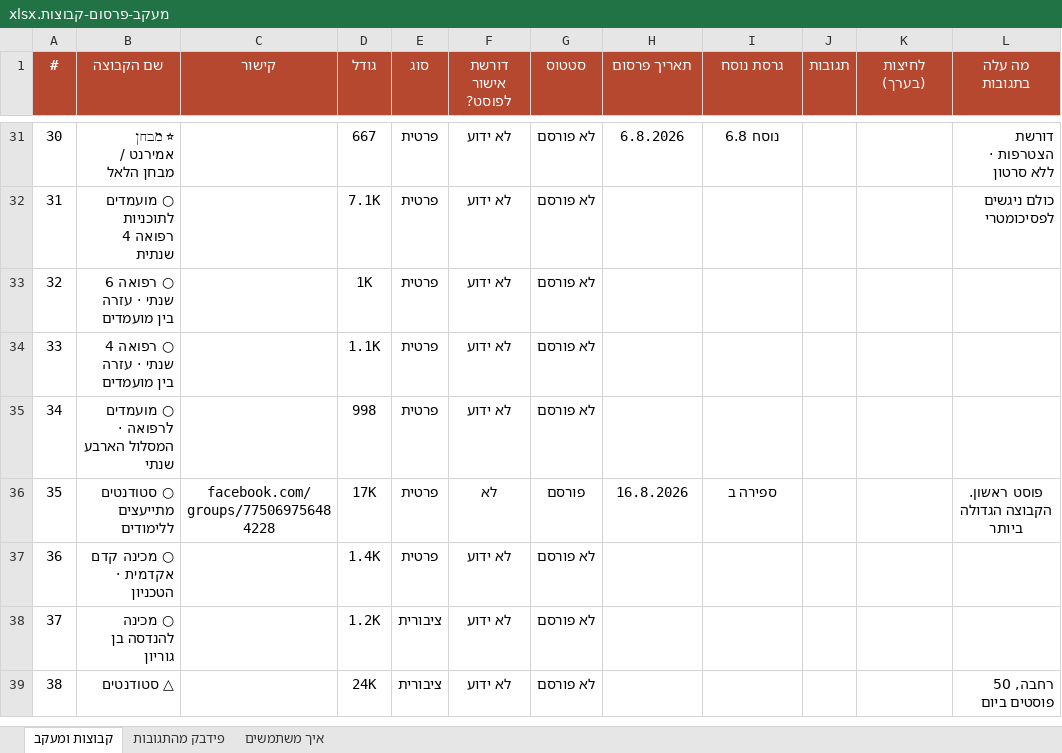
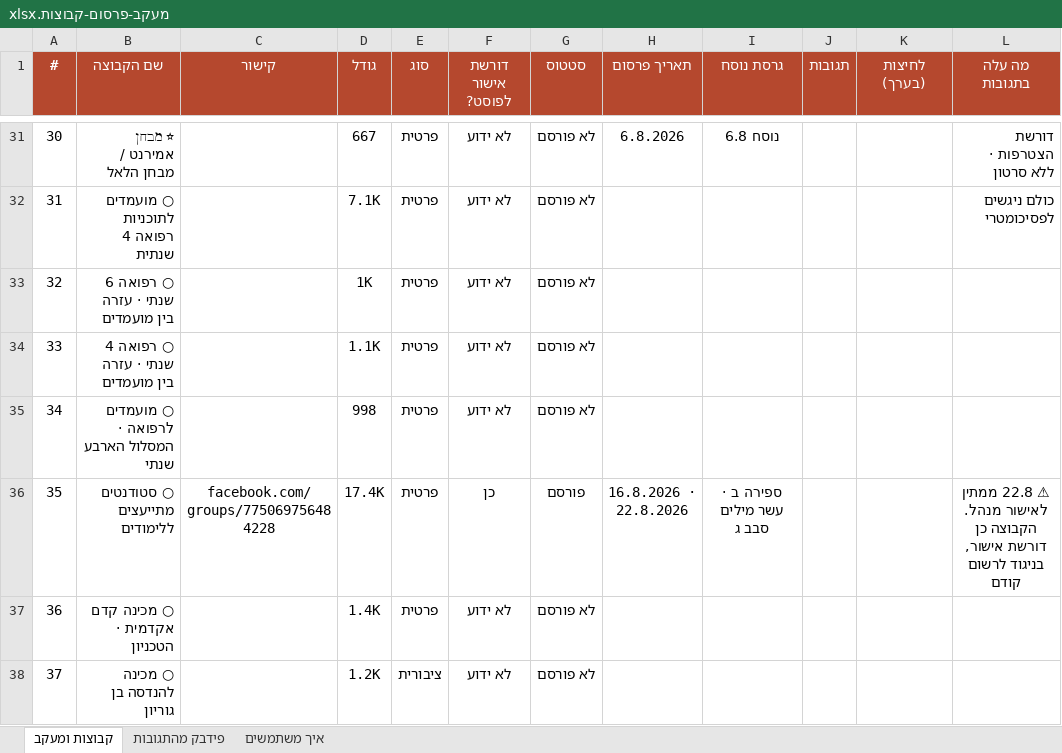
Before and after one commit to 800plus-app/800.Plus, an Excel workbook: שיווק/תוכניות/מעקב-פרסום-קבוצות.xlsx, sheet קבוצות ומעקב, drawn as a sheet; only a part is shown, gaps mark what is left out; the shorter side is filled out with more unchanged rows; values as stored, in another font and other column widths than the file's, no borders; the diff names each change by its address in the sheet, - before the commit and + after, or states it on an @@ line.

```diff
--- a/שיווק/תוכניות/מעקב-פרסום-קבוצות.xlsx (sheet קבוצות ומעקב)
+++ b/שיווק/תוכניות/מעקב-פרסום-קבוצות.xlsx (sheet קבוצות ומעקב)
-D36 (גודל): 17K
+D36 (גודל): 17.4K
-F36 (דורשת אישור לפוסט?): לא
+F36 (דורשת אישור לפוסט?): כן
-H36 (תאריך פרסום): 16.8.2026
+H36 (תאריך פרסום): 16.8.2026 · 22.8.2026
-I36 (גרסת נוסח): ספירה ב
+I36 (גרסת נוסח): ספירה ב · עשר מילים סבב ג
-L36 (מה עלה בתגובות): פוסט ראשון. הקבוצה הגדולה ביותר
+L36 (מה עלה בתגובות): ⚠ 22.8 ממתין לאישור מנהל. הקבוצה כן דורשת אישור, בניגוד לרשום קודם
```
Also changed, not shown: 3 other files.
